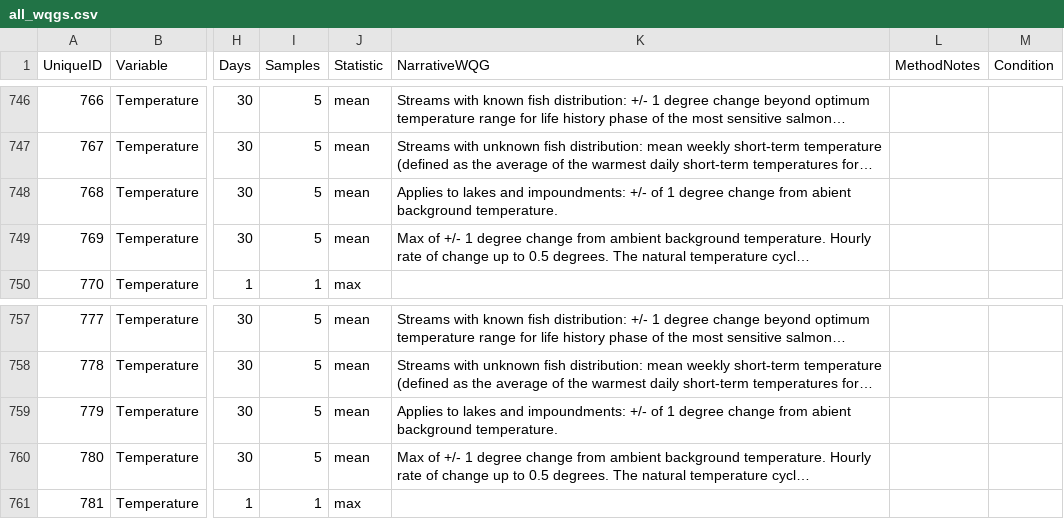
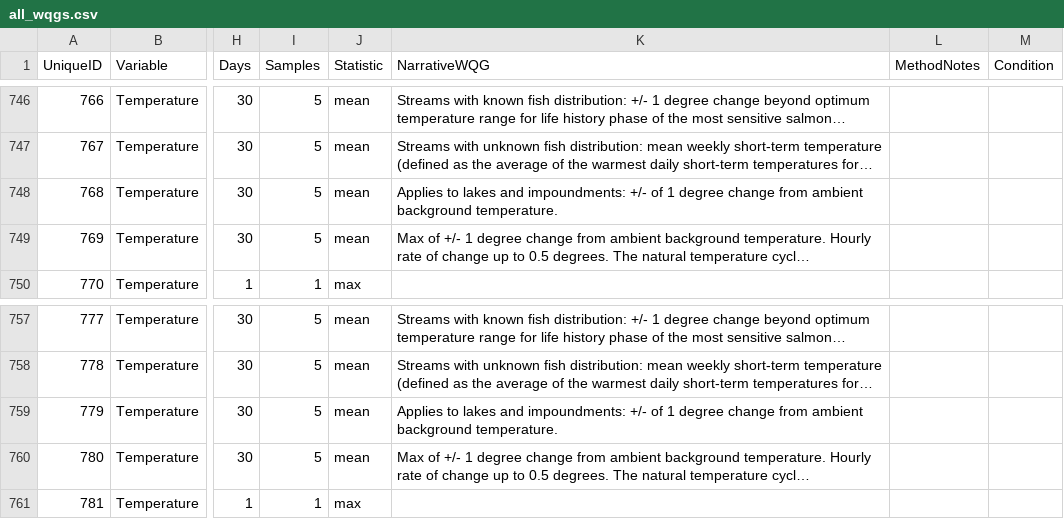
Before and after one commit to bcgov/wqg_data, a CSV file: all_wqgs.csv, drawn as a sheet; only a part is shown, gaps mark what is left out; long unchanged cells end in …; the diff names each change by its address in the sheet, - before the commit and + after, or states it on an @@ line.

Commit message:
correct abient to ambient

```diff
--- a/all_wqgs.csv
+++ b/all_wqgs.csv
-K748 (NarrativeWQG): …change from abient background temperature.
+K748 (NarrativeWQG): …change from ambient background temperature.
-K759 (NarrativeWQG): …change from abient background temperature.
+K759 (NarrativeWQG): …change from ambient background temperature.
```
